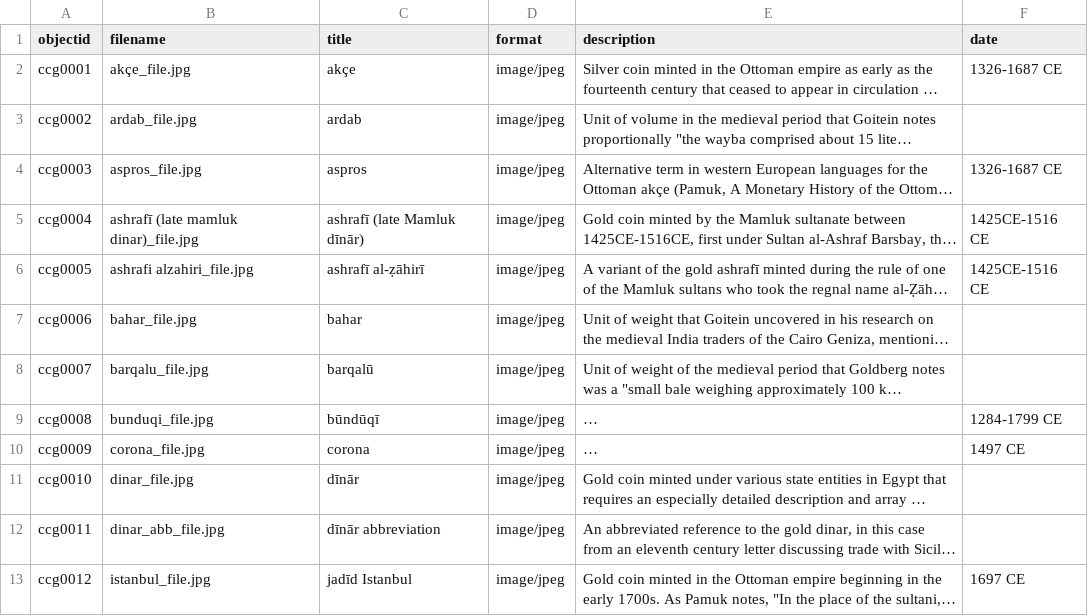
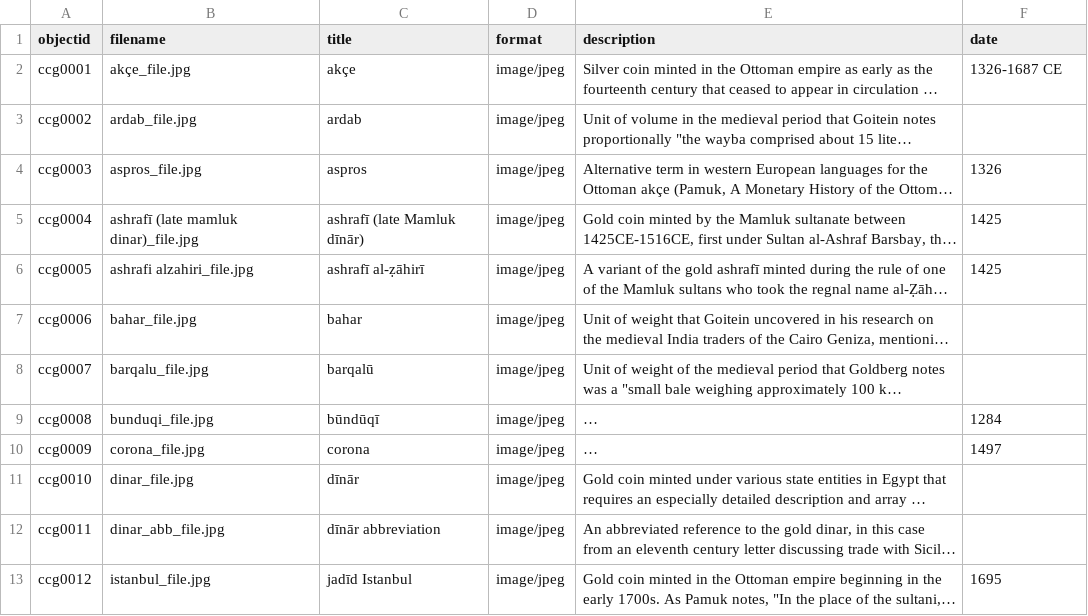
Before and after one commit to geniza/paleographicalglossary, a CSV file: _data/coinsofcairogenizabackend5.csv, drawn as a sheet; long unchanged cells end in …; the diff names each change by its address in the sheet, - before the commit and + after, or states it on an @@ line.

Commit message:
adjusted years to match timeline format

```diff
--- a/_data/coinsofcairogenizabackend5.csv
+++ b/_data/coinsofcairogenizabackend5.csv
-F4 (date): 1326-1687 CE
+F4 (date): 1326
-F5:F6 (date): 1425CE-1516 CE
+F5:F6 (date): 1425
-F9 (date): 1284-1799 CE
+F9 (date): 1284
-F10 (date): 1497 CE
+F10 (date): 1497
-F13 (date): 1697 CE
+F13 (date): 1695
```
